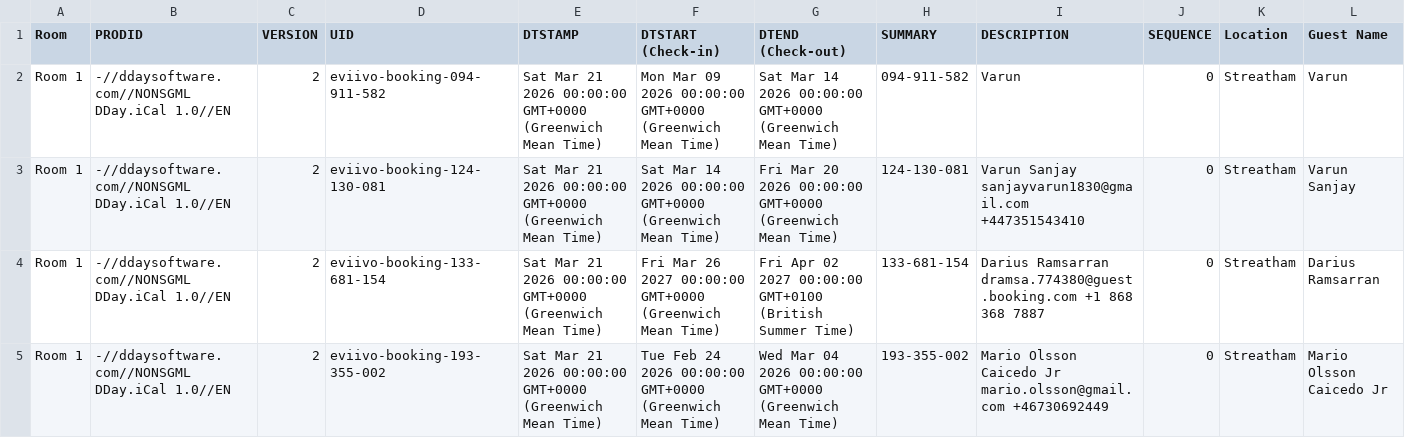
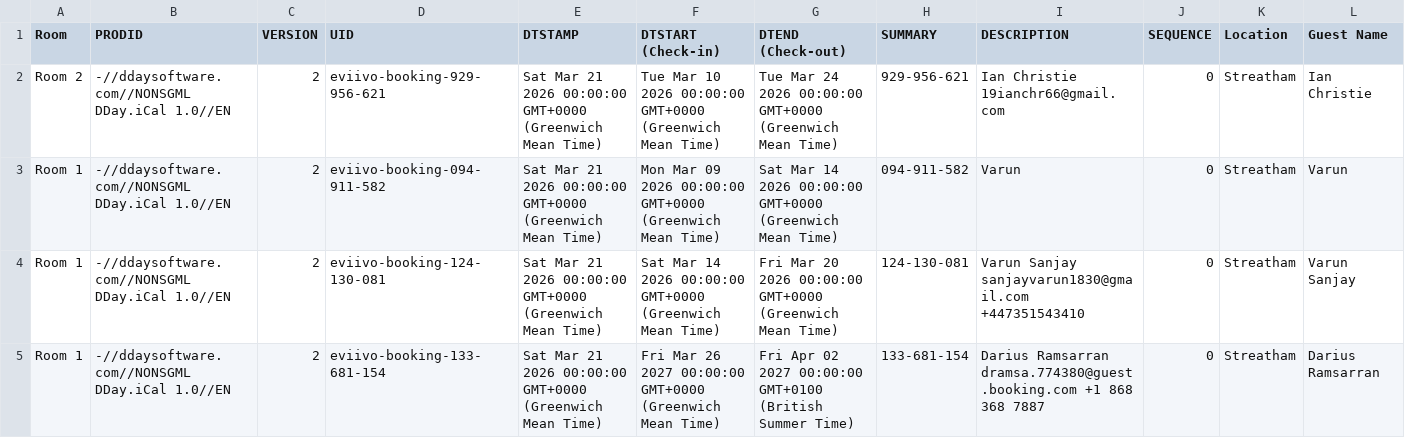
Before and after one commit to McConnell-Properties/ttlock-auto-codes, a CSV file: automation-data/bookings.csv, drawn as a sheet; only a part is shown; the shorter side is filled out with more unchanged rows; rows hold the shown columns only; the diff covers the shown part only; the diff names each change by its address in the sheet, - before the commit and + after, or states it on an @@ line.

Commit message:
Update bookings.csv from GAS

```diff
--- a/automation-data/bookings.csv
+++ b/automation-data/bookings.csv
+row 2: Room 2 | -//ddaysoftware.com//NONSGML DDay.iCal 1.0//EN | 2 | eviivo-booking-929-956-621 | Sat Mar 21 2026 00:00:00 GMT+0000 (Greenwich Mean Time) | Tue Mar 10 2026 00:00:00 GMT+0000 (Greenwich Mean Time) | Tue Mar 24 2026 00:00:00 GMT+0000 (Greenwich Mean Time) | 929-956-621 | Ian Christie 19ianchr66@gmail.com | 0 | Streatham | Ian Christie
```
Also changed, not shown: 3 added rows elsewhere in this file.
